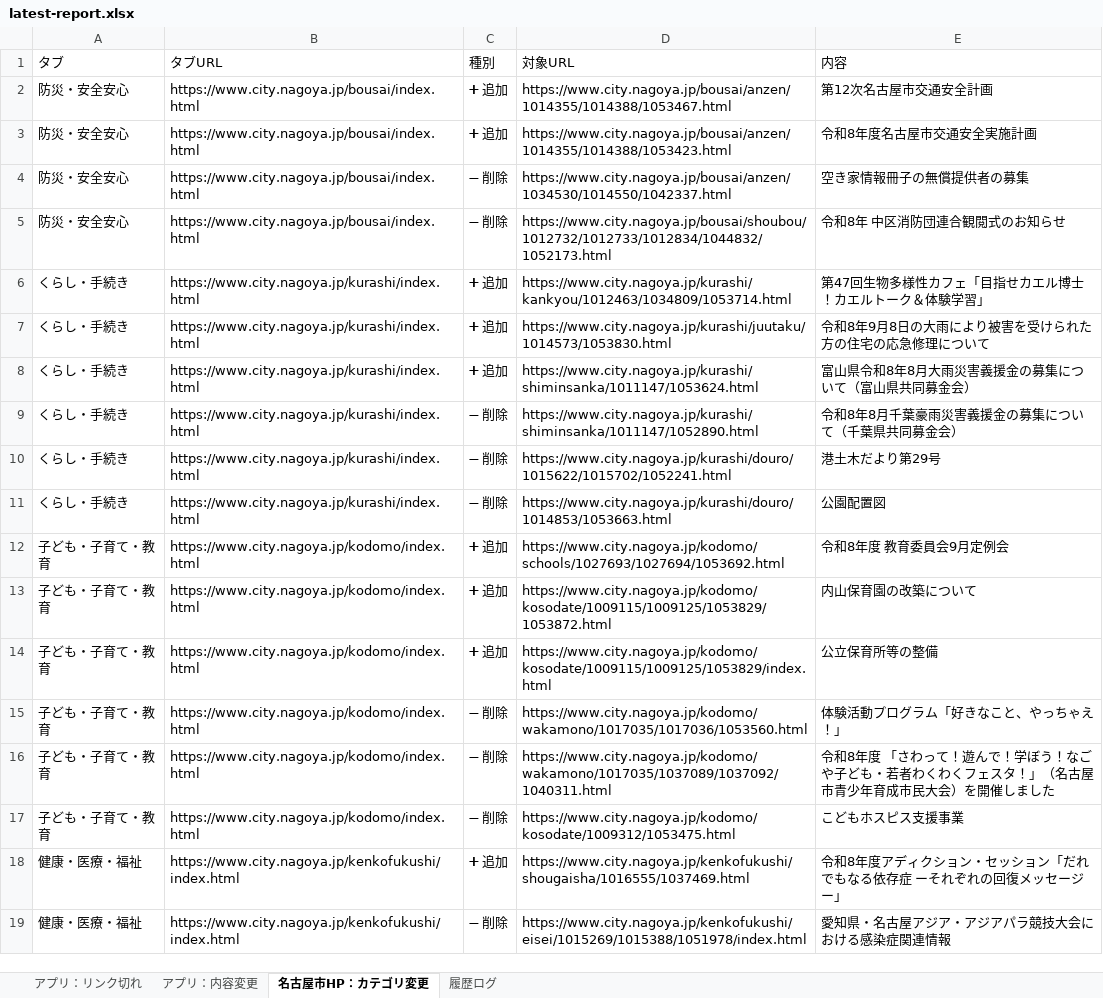
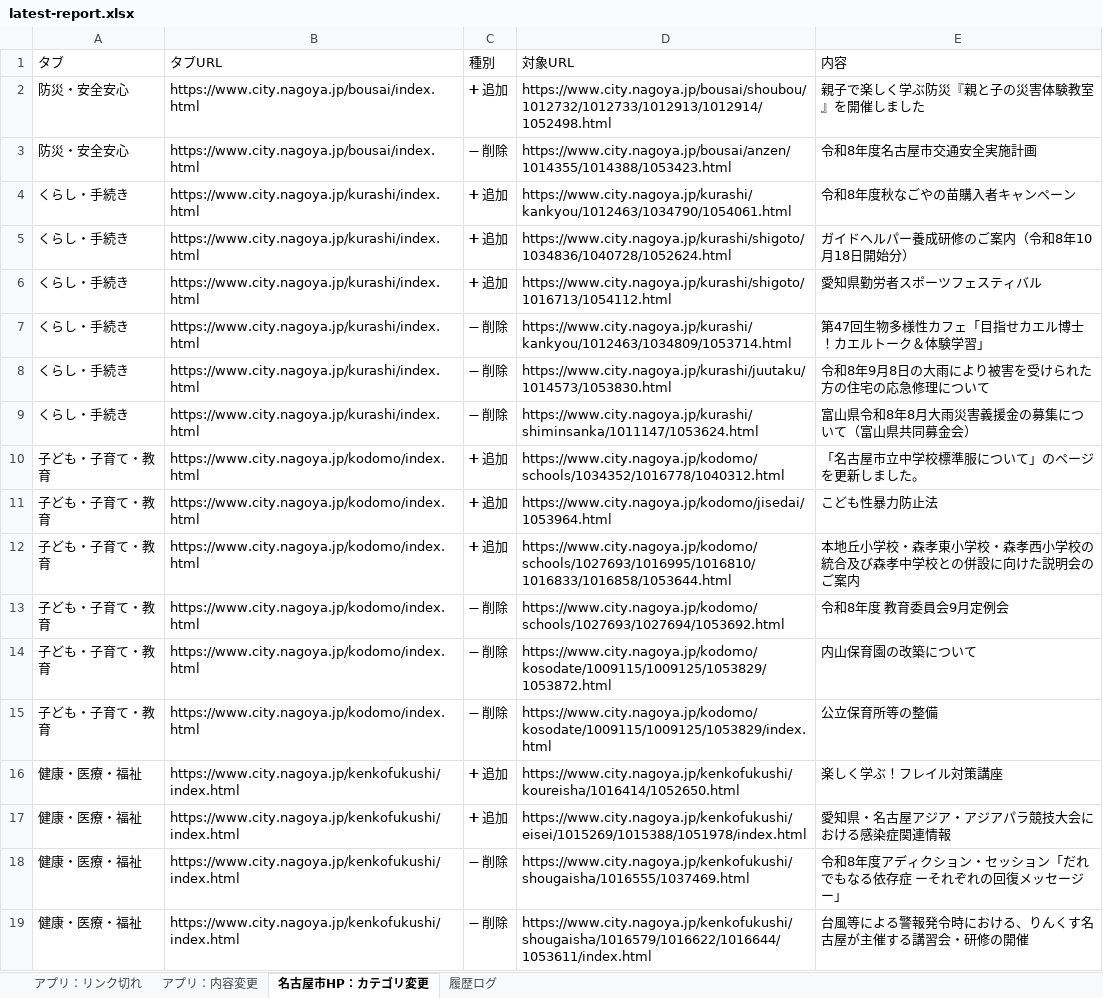
Before and after one commit to anishihara-prog/NagoyaApp, an Excel workbook: reports/latest-report.xlsx, sheet 名古屋市HP：カテゴリ変更, drawn as a sheet; values as stored, in another font and other column widths than the file's, no borders; removed rows and columns are numbered as before the commit, all else as after; the diff names each change by its address in the sheet, - before the commit and + after, or states it on an @@ line.

```diff
--- a/reports/latest-report.xlsx (sheet 名古屋市HP：カテゴリ変更)
+++ b/reports/latest-report.xlsx (sheet 名古屋市HP：カテゴリ変更)
-D2 (対象URL): https://www.city.nagoya.jp/bousai/anzen/1014355/1014388/1053467.html
+D2 (対象URL): https://www.city.nagoya.jp/bousai/shoubou/1012732/1012733/1012913/1012914/1052498.html
-E2 (内容): 第12次名古屋市交通安全計画
+E2 (内容): 親子で楽しく学ぶ防災『親と子の災害体験教室』を開催しました
-C3 (種別): ➕ 追加
+C3 (種別): ➖ 削除
-row 4: 防災・安全安心 | https://www.city.nagoya.jp/bousai/index.html | ➖ 削除 | https://www.city.nagoya.jp/bousai/anzen/1034530/1014550/1042337.html | 空き家情報冊子の無償提供者の募集
-row 5: 防災・安全安心 | https://www.city.nagoya.jp/bousai/index.html | ➖ 削除 | https://www.city.nagoya.jp/bousai/shoubou/1012732/1012733/1012834/1044832/1052173.html | 令和8年 中区消防団連合観閲式のお知らせ
-D4 (対象URL): https://www.city.nagoya.jp/kurashi/kankyou/1012463/1034809/1053714.html
+D4 (対象URL): https://www.city.nagoya.jp/kurashi/kankyou/1012463/1034790/1054061.html
-E4 (内容): 第47回生物多様性カフェ「目指せカエル博士！カエルトーク＆体験学習」
+E4 (内容): 令和8年度秋なごやの苗購入者キャンペーン
-D5 (対象URL): https://www.city.nagoya.jp/kurashi/juutaku/1014573/1053830.html
+D5 (対象URL): https://www.city.nagoya.jp/kurashi/shigoto/1034836/1040728/1052624.html
-E5 (内容): 令和8年9月8日の大雨により被害を受けられた方の住宅の応急修理について
+E5 (内容): ガイドヘルパー養成研修のご案内（令和8年10月18日開始分）
-D6 (対象URL): https://www.city.nagoya.jp/kurashi/shiminsanka/1011147/1053624.html
+D6 (対象URL): https://www.city.nagoya.jp/kurashi/shigoto/1016713/1054112.html
-E6 (内容): 富山県令和8年8月大雨災害義援金の募集について（富山県共同募金会）
+E6 (内容): 愛知県勤労者スポーツフェスティバル
-D7 (対象URL): https://www.city.nagoya.jp/kurashi/shiminsanka/1011147/1052890.html
+D7 (対象URL): https://www.city.nagoya.jp/kurashi/kankyou/1012463/1034809/1053714.html
-E7 (内容): 令和8年8月千葉豪雨災害義援金の募集について（千葉県共同募金会）
+E7 (内容): 第47回生物多様性カフェ「目指せカエル博士！カエルトーク＆体験学習」
-D8 (対象URL): https://www.city.nagoya.jp/kurashi/douro/1015622/1015702/1052241.html
+D8 (対象URL): https://www.city.nagoya.jp/kurashi/juutaku/1014573/1053830.html
-E8 (内容): 港土木だより第29号
+E8 (内容): 令和8年9月8日の大雨により被害を受けられた方の住宅の応急修理について
-D9 (対象URL): https://www.city.nagoya.jp/kurashi/douro/1014853/1053663.html
+D9 (対象URL): https://www.city.nagoya.jp/kurashi/shiminsanka/1011147/1053624.html
-E9 (内容): 公園配置図
+E9 (内容): 富山県令和8年8月大雨災害義援金の募集について（富山県共同募金会）
-D10 (対象URL): https://www.city.nagoya.jp/kodomo/schools/1027693/1027694/1053692.html
+D10 (対象URL): https://www.city.nagoya.jp/kodomo/schools/1034352/1016778/1040312.html
-E10 (内容): 令和8年度 教育委員会9月定例会
+E10 (内容): 「名古屋市立中学校標準服について」のページを更新しました。
-D11 (対象URL): https://www.city.nagoya.jp/kodomo/kosodate/1009115/1009125/1053829/1053872.html
+D11 (対象URL): https://www.city.nagoya.jp/kodomo/jisedai/1053964.html
-E11 (内容): 内山保育園の改築について
+E11 (内容): こども性暴力防止法
-D12 (対象URL): https://www.city.nagoya.jp/kodomo/kosodate/1009115/1009125/1053829/index.html
+D12 (対象URL): https://www.city.nagoya.jp/kodomo/schools/1027693/1016995/1016810/1016833/1016858/1053644.html
-E12 (内容): 公立保育所等の整備
+E12 (内容): 本地丘小学校・森孝東小学校・森孝西小学校の統合及び森孝中学校との併設に向けた説明会のご案内
-D13 (対象URL): https://www.city.nagoya.jp/kodomo/wakamono/1017035/1017036/1053560.html
+D13 (対象URL): https://www.city.nagoya.jp/kodomo/schools/1027693/1027694/1053692.html
-E13 (内容): 体験活動プログラム「好きなこと、やっちゃえ！」
+E13 (内容): 令和8年度 教育委員会9月定例会
-D14 (対象URL): https://www.city.nagoya.jp/kodomo/wakamono/1017035/1037089/1037092/1040311.html
+D14 (対象URL): https://www.city.nagoya.jp/kodomo/kosodate/1009115/1009125/1053829/1053872.html
-E14 (内容): 令和8年度 「さわって！遊んで！学ぼう！なごや子ども・若者わくわくフェスタ！」（名古屋市青少年育成市民大会）を開催しました
+E14 (内容): 内山保育園の改築について
-D15 (対象URL): https://www.city.nagoya.jp/kodomo/kosodate/1009312/1053475.html
+D15 (対象URL): https://www.city.nagoya.jp/kodomo/kosodate/1009115/1009125/1053829/index.html
-E15 (内容): こどもホスピス支援事業
+E15 (内容): 公立保育所等の整備
-D16 (対象URL): https://www.city.nagoya.jp/kenkofukushi/shougaisha/1016555/1037469.html
+D16 (対象URL): https://www.city.nagoya.jp/kenkofukushi/koureisha/1016414/1052650.html
-E16 (内容): 令和8年度アディクション・セッション「だれでもなる依存症 ーそれぞれの回復メッセージー」
+E16 (内容): 楽しく学ぶ！フレイル対策講座
-C17 (種別): ➖ 削除
+C17 (種別): ➕ 追加
+row 18: 健康・医療・福祉 | https://www.city.nagoya.jp/kenkofukushi/index.html | ➖ 削除 | https://www.city.nagoya.jp/kenkofukushi/shougaisha/1016555/1037469.html | 令和8年度アディクション・セッション「だれでもなる依存症 ーそれぞれの回復メッセージー」
+row 19: 健康・医療・福祉 | https://www.city.nagoya.jp/kenkofukushi/index.html | ➖ 削除 | https://www.city.nagoya.jp/kenkofukushi/shougaisha/1016579/1016622/1016644/1053611/index.html | 台風等による警報発令時における、りんくす名古屋が主催する講習会・研修の開催
```
Also changed, not shown: sheet 履歴ログ, sheet アプリ：内容変更, sheet アプリ：リンク切れ, 2 other files.
